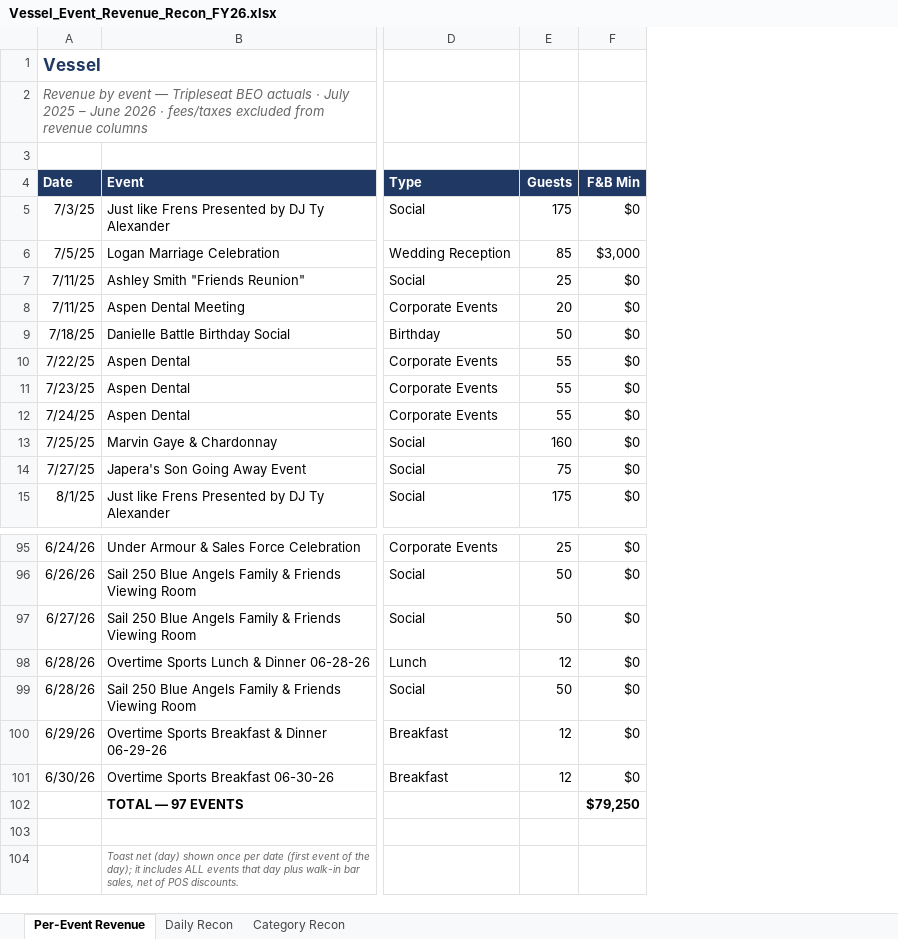
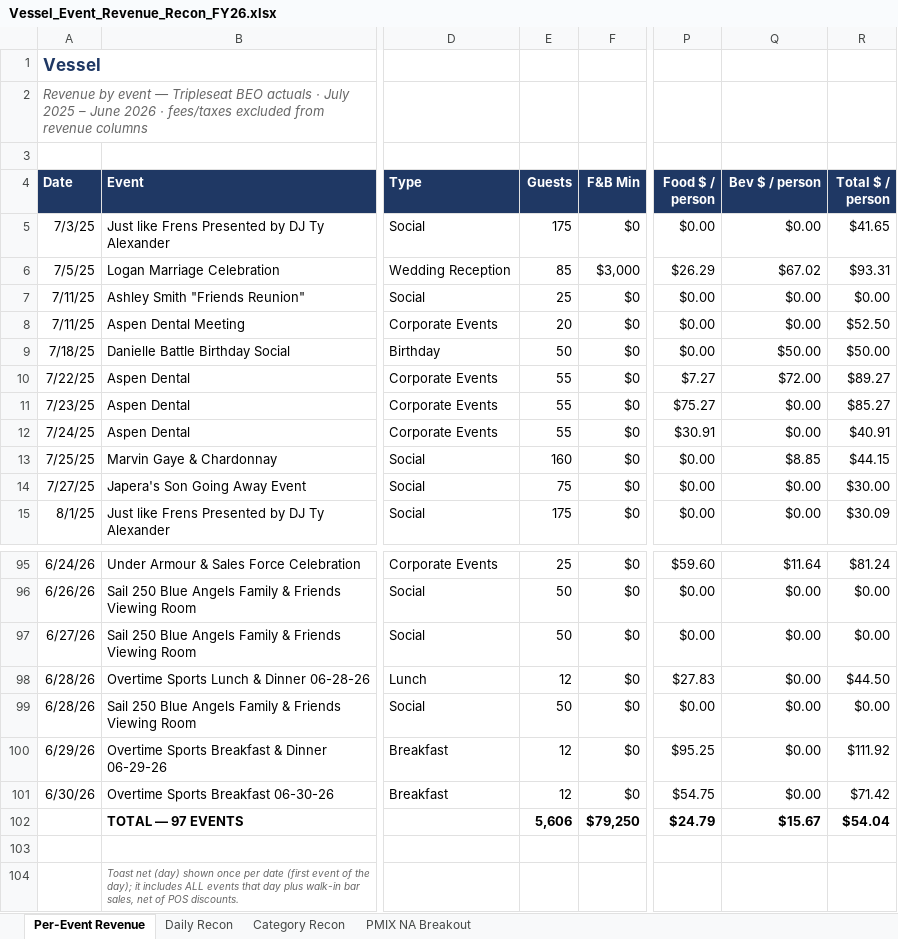
Before and after one commit to rrmethodco/lwvessel, an Excel workbook: Vessel_Event_Revenue_Recon_FY26.xlsx, sheet Per-Event Revenue, drawn as a sheet; only a part is shown, gaps mark what is left out; values as stored, in another font and other column widths than the file's, no borders; the diff names each change by its address in the sheet, - before the commit and + after, or states it on an @@ line.

```diff
--- a/Vessel_Event_Revenue_Recon_FY26.xlsx (sheet Per-Event Revenue)
+++ b/Vessel_Event_Revenue_Recon_FY26.xlsx (sheet Per-Event Revenue)
+sheet tab: PMIX NA Breakout
+column P (Food $ / person), rows 5-15: $0.00 | $26.29 | $0.00 | $0.00 | $0.00 | $7.27 | $75.27 | $30.91 | $0.00 | $0.00 | $0.00; rows 95-102: $59.60 | $0.00 | $0.00 | $27.83 | $0.00 | $95.25 | $54.75 | $24.79
+column Q (Bev $ / person), rows 5-15: $0.00 | $67.02 | $0.00 | $0.00 | $50.00 | $72.00 | $0.00 | $0.00 | $8.85 | $0.00 | $0.00; rows 95-102: $11.64 | $0.00 | $0.00 | $0.00 | $0.00 | $0.00 | $0.00 | $15.67
+column R (Total $ / person), rows 5-15: $41.65 | $93.31 | $0.00 | $52.50 | $50.00 | $89.27 | $85.27 | $40.91 | $44.15 | $30.00 | $30.09; rows 95-102: $81.24 | $0.00 | $0.00 | $44.50 | $0.00 | $111.92 | $71.42 | $54.04
-E102 (Guests): (empty)
+E102 (Guests): 5,606
```
Also changed, not shown: sheet Category Recon, formulas that keep their value.
